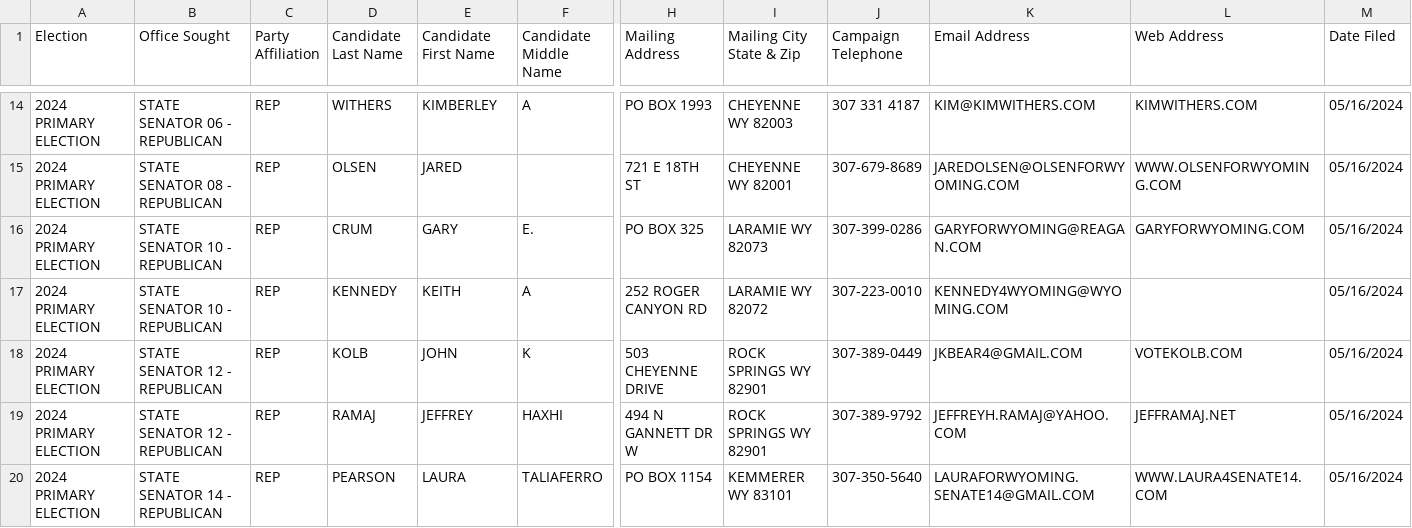
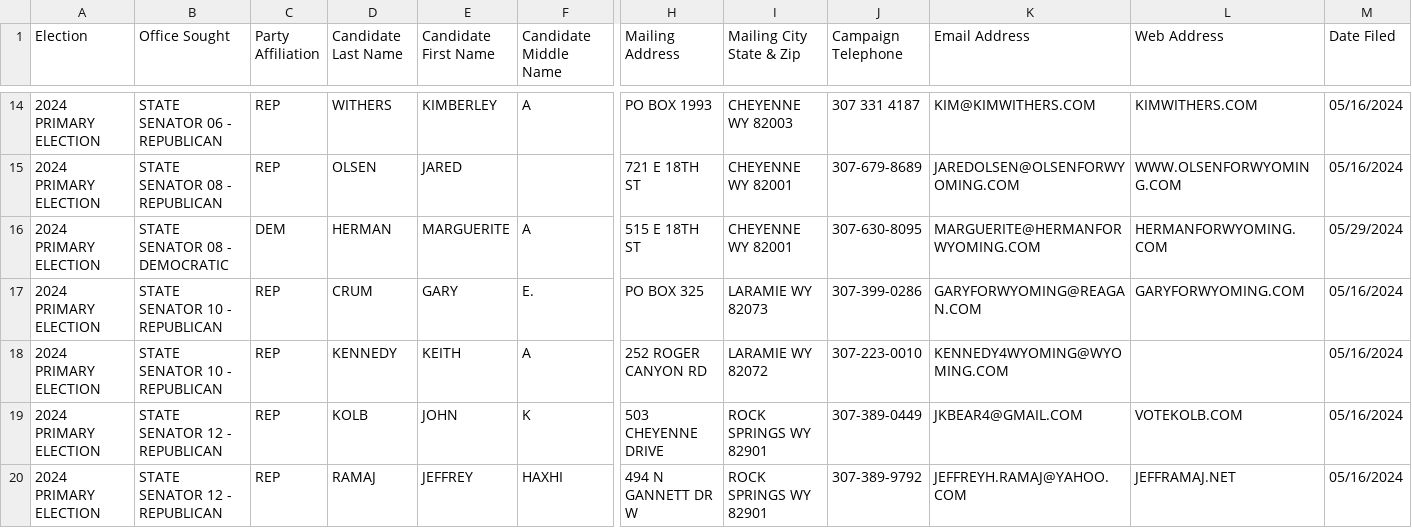
Before and after one commit to yincrash/wy_election_roster, a CSV file: 2024_WY_Primary_Election_Candidates.csv, drawn as a sheet; only a part is shown, gaps mark what is left out; the shorter side is filled out with more unchanged rows; rows hold the shown columns only; the diff covers the shown part only; the diff names each change by its address in the sheet, - before the commit and + after, or states it on an @@ line.

Commit message:
5/29

```diff
--- a/2024_WY_Primary_Election_Candidates.csv
+++ b/2024_WY_Primary_Election_Candidates.csv
+row 16: 2024 PRIMARY ELECTION | STATE SENATOR 08 - DEMOCRATIC | DEM | HERMAN | MARGUERITE | A | 515 E 18TH ST | CHEYENNE WY 82001 | 307-630-8095 | MARGUERITE@HERMANFORWYOMING.COM | HERMANFORWYOMING.COM | 05/29/2024
```
Also changed, not shown: 4 added rows elsewhere in this file.
